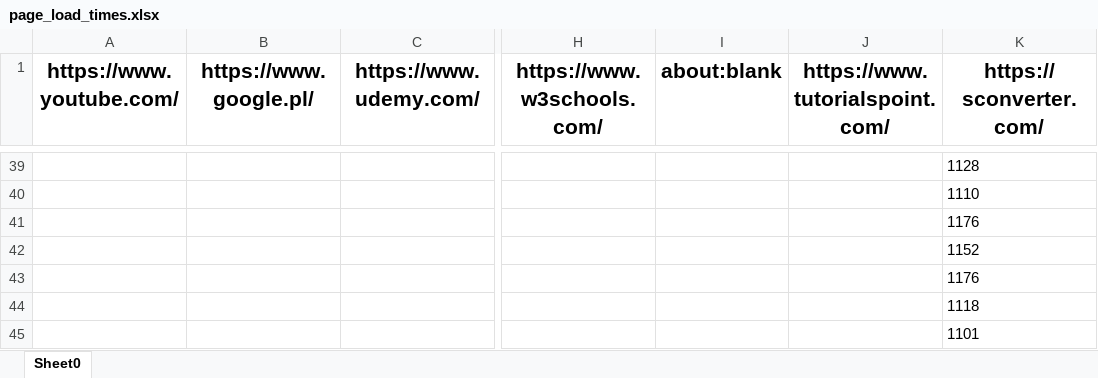
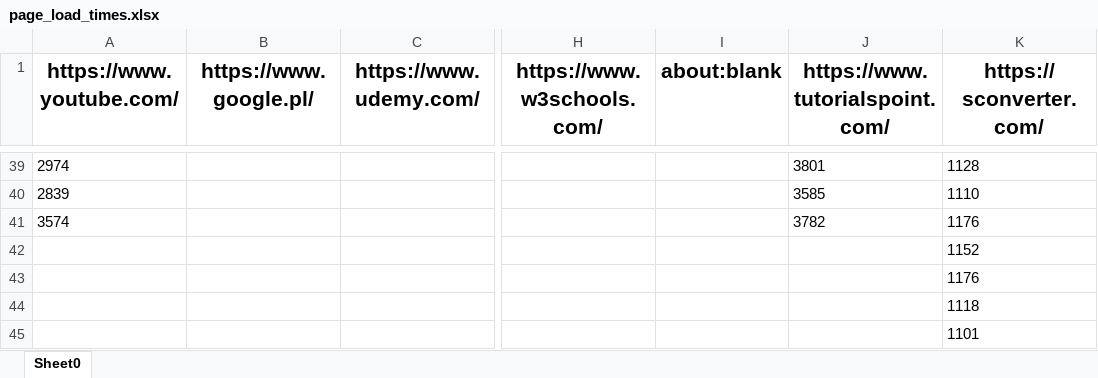
Before and after one commit to rav52v/template, an Excel workbook: _stats/page_load_times.xlsx, sheet Sheet0, drawn as a sheet; only a part is shown, gaps mark what is left out; values as stored, in another font and other column widths than the file's, no borders; the diff covers the shown part only; the diff names each change by its address in the sheet, - before the commit and + after, or states it on an @@ line.

```diff
--- a/_stats/page_load_times.xlsx (sheet Sheet0)
+++ b/_stats/page_load_times.xlsx (sheet Sheet0)
-A39 (https://www.youtube.com/): (empty)
+A39 (https://www.youtube.com/): 2974
-J39 (https://www.tutorialspoint.com/): (empty)
+J39 (https://www.tutorialspoint.com/): 3801
-A40 (https://www.youtube.com/): (empty)
+A40 (https://www.youtube.com/): 2839
-J40 (https://www.tutorialspoint.com/): (empty)
+J40 (https://www.tutorialspoint.com/): 3585
-A41 (https://www.youtube.com/): (empty)
+A41 (https://www.youtube.com/): 3574
-J41 (https://www.tutorialspoint.com/): (empty)
+J41 (https://www.tutorialspoint.com/): 3782
```
Also changed, not shown: 32 edited cells elsewhere in this sheet, 3 other files.
